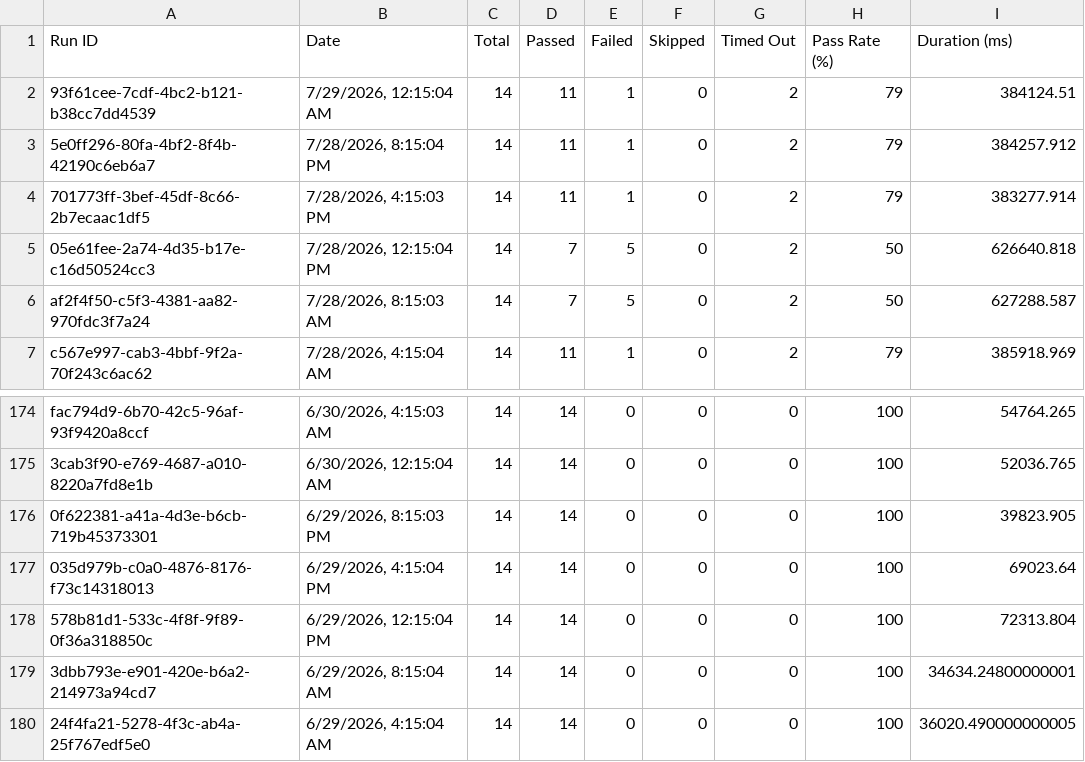
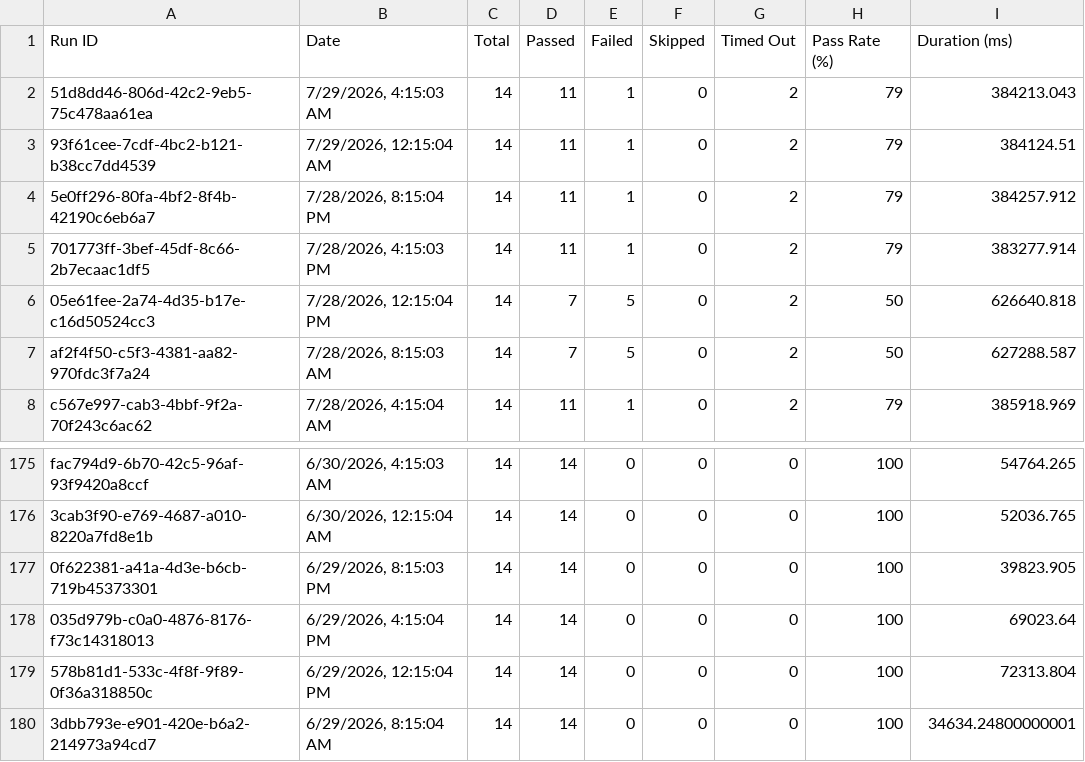
Before and after one commit to Shunyalabsai/asksam-automation, a CSV file: docs/exports/all-runs-summary.csv, drawn as a sheet; only a part is shown, gaps mark what is left out; removed rows and columns are numbered as before the commit, all else as after; the diff names each change by its address in the sheet, - before the commit and + after, or states it on an @@ line.

```diff
--- a/docs/exports/all-runs-summary.csv
+++ b/docs/exports/all-runs-summary.csv
+row 2: 51d8dd46-806d-42c2-9eb5-75c478aa61ea | 7/29/2026, 4:15:03 AM | 14 | 11 | 1 | 0 | 2 | 79 | 384213.043
-row 180: 24f4fa21-5278-4f3c-ab4a-25f767edf5e0 | 6/29/2026, 4:15:04 AM | 14 | 14 | 0 | 0 | 0 | 100 | 36020.490000000005
```
Also changed, not shown: docs/exports/current-run.csv, 17 other files.
